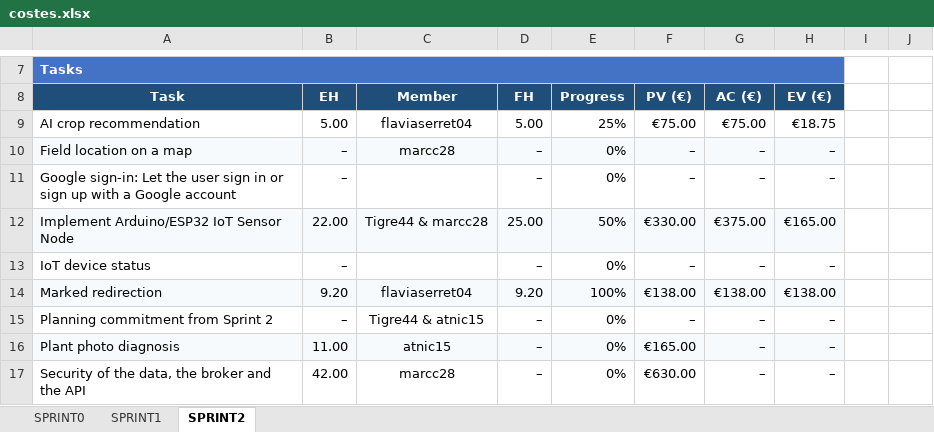
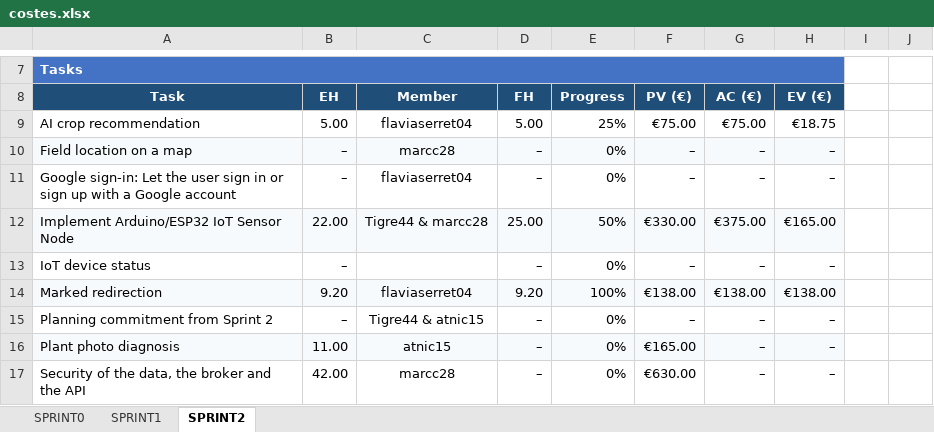
Before and after one commit to marcc28/AGRITWIN, an Excel workbook: reports/costes.xlsx, sheet SPRINT2, drawn as a sheet; only a part is shown, gaps mark what is left out; values as stored, in another font and other column widths than the file's, no borders; conditional formats not drawn; the diff names each change by its address in the sheet, - before the commit and + after, or states it on an @@ line.

```diff
--- a/reports/costes.xlsx (sheet SPRINT2)
+++ b/reports/costes.xlsx (sheet SPRINT2)
-C11: (empty)
+C11: flaviaserret04
```
Also changed, not shown: 1 other file.
